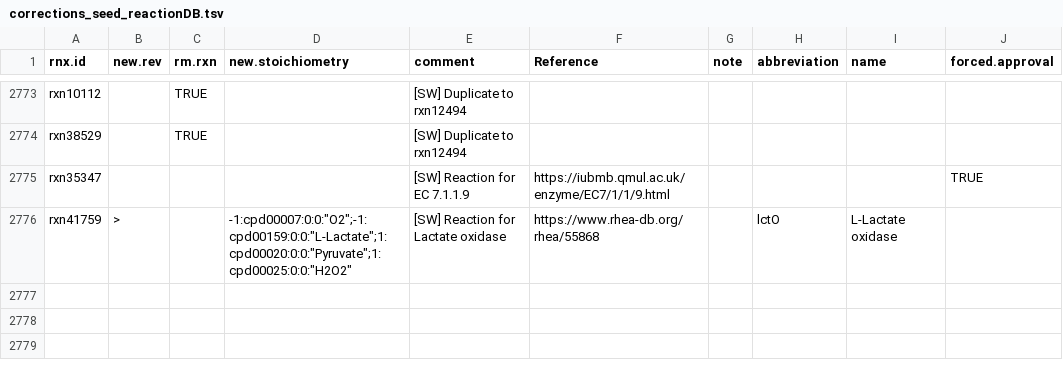
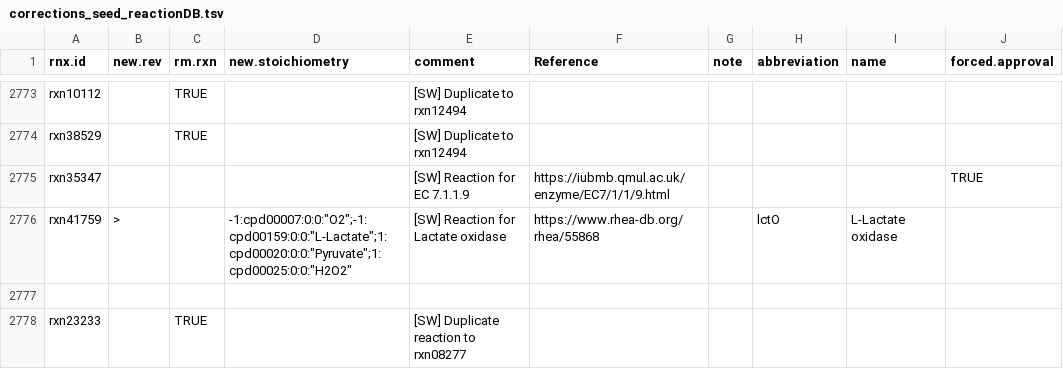
Before and after one commit to jotech/gapseq, a TSV file: dat/corrections_seed_reactionDB.tsv, drawn as a sheet; only a part is shown, gaps mark what is left out.

Commit message:
Biochem DB correction (cyanase)
Some correction related to  EC 4.2.1.104:
- due to a wrong link in th table meta_rea.tbl, the cyanse reaction
  rxn08277 was associated to a unrelated reaction (EC 5.3.3.2)
- rxn08277 had a duplicate reaction: rxn23233. Removing rxn23233 and
  linking rxn08277 to EC 4.2.1.104

```diff
--- a/dat/corrections_seed_reactionDB.tsv
+++ b/dat/corrections_seed_reactionDB.tsv
@@ -2776 +2776,3 @@ rxn35347				[SW] Reaction for EC 7.1.1.9	https://iubmb.qmul.ac.uk/enzyme/EC7/1/1
 rxn41759	>		-1:cpd00007:0:0:"O2";-1:cpd00159:0:0:"L-Lactate";1:cpd00020:0:0:"Pyruvate";1:cpd00025:0:0:"H2O2"	[SW] Reaction for Lactate oxidase	https://www.rhea-db.org/rhea/55868		lctO	L-Lactate oxidase	
+									
+rxn23233		TRUE		[SW] Duplicate reaction to rxn08277					
```
Also changed, not shown: dat/seed_Enzyme_Class_Reactions_Aliases_unique_edited.tsv, 1 other file.
